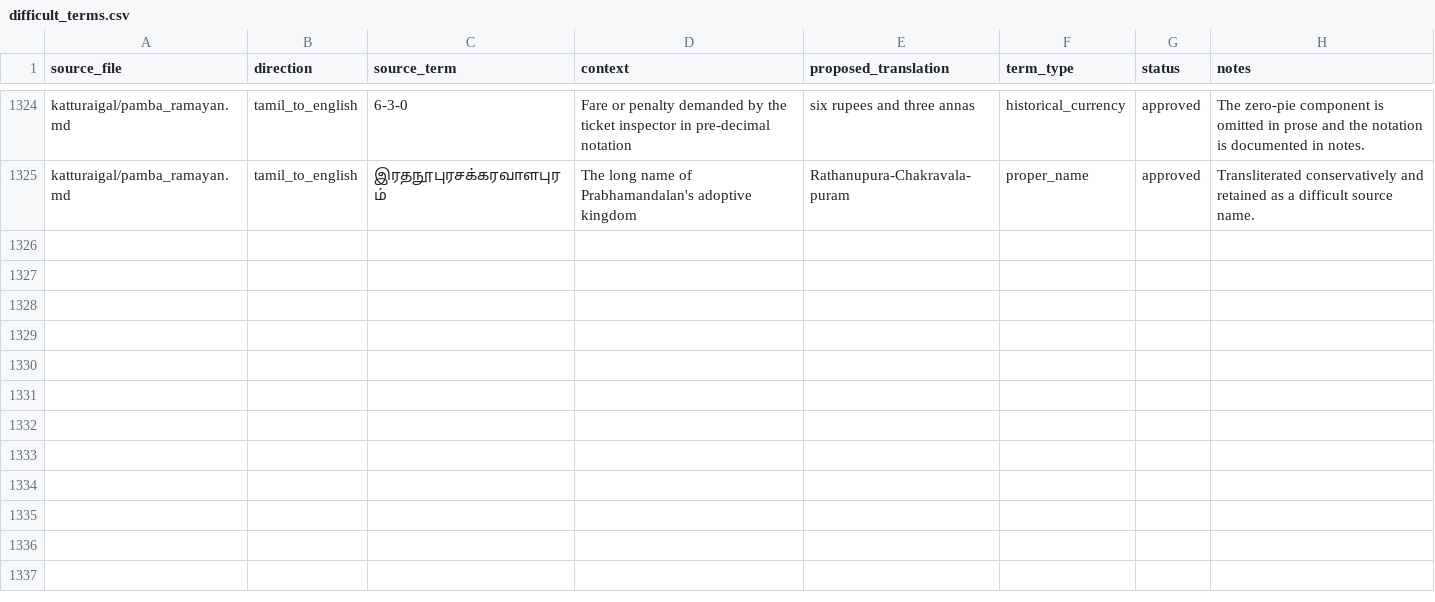
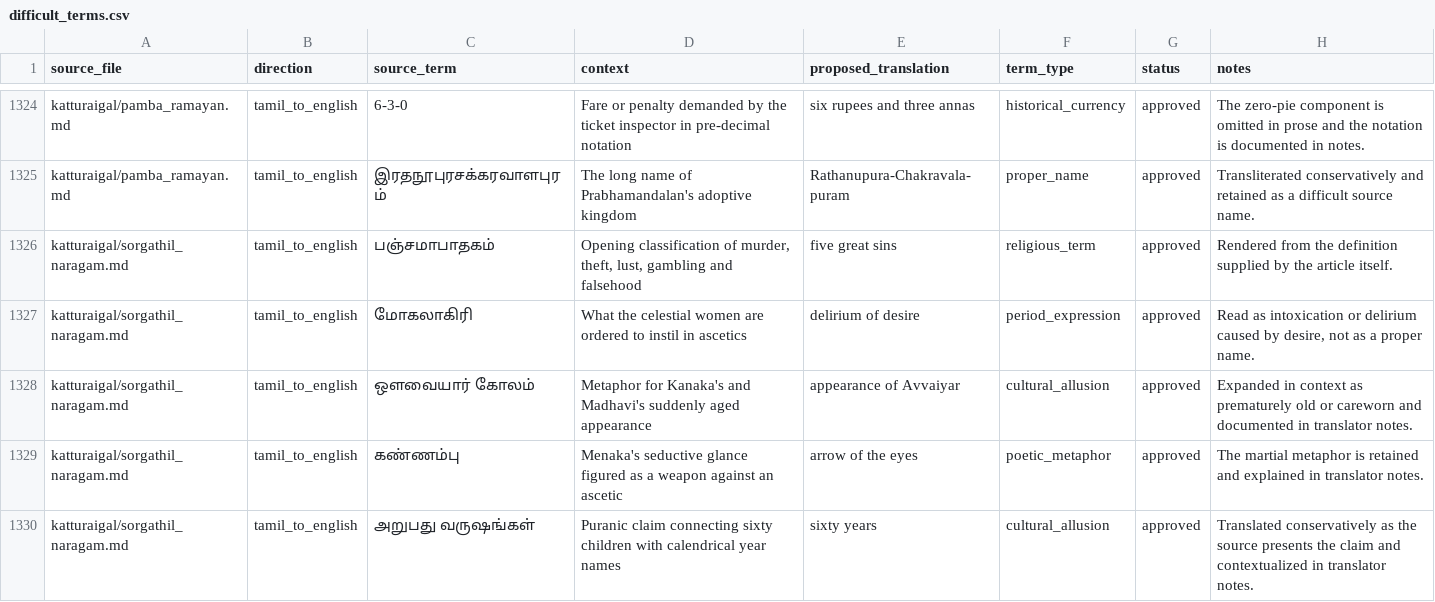
Before and after one commit to pugazg/anna-corpus, a CSV file: outputs/annavin_text_extractor/translated_contents/_translation_state/difficult_terms.csv, drawn as a sheet; only a part is shown, gaps mark what is left out.

Commit message:
Translate Hell in Heaven article

```diff
--- a/outputs/annavin_text_extractor/translated_contents/_translation_state/difficult_terms.csv
+++ b/outputs/annavin_text_extractor/translated_contents/_translation_state/difficult_terms.csv
@@ -1325 +1325,6 @@ katturaigal/pamba_ramayan.md,tamil_to_english,6-3-0,"Fare or penalty demanded by
 katturaigal/pamba_ramayan.md,tamil_to_english,இரதநூபுரசக்கரவாளபுரம்,"The long name of Prabhamandalan's adoptive kingdom",Rathanupura-Chakravala-puram,proper_name,approved,"Transliterated conservatively and retained as a difficult source name."
+katturaigal/sorgathil_naragam.md,tamil_to_english,பஞ்சமாபாதகம்,"Opening classification of murder, theft, lust, gambling and falsehood",five great sins,religious_term,approved,"Rendered from the definition supplied by the article itself."
+katturaigal/sorgathil_naragam.md,tamil_to_english,மோகலாகிரி,"What the celestial women are ordered to instil in ascetics",delirium of desire,period_expression,approved,"Read as intoxication or delirium caused by desire, not as a proper name."
+katturaigal/sorgathil_naragam.md,tamil_to_english,ஒளவையார் கோலம்,"Metaphor for Kanaka's and Madhavi's suddenly aged appearance",appearance of Avvaiyar,cultural_allusion,approved,"Expanded in context as prematurely old or careworn and documented in translator notes."
+katturaigal/sorgathil_naragam.md,tamil_to_english,கண்ணம்பு,"Menaka's seductive glance figured as a weapon against an ascetic",arrow of the eyes,poetic_metaphor,approved,"The martial metaphor is retained and explained in translator notes."
+katturaigal/sorgathil_naragam.md,tamil_to_english,அறுபது வருஷங்கள்,"Puranic claim connecting sixty children with calendrical year names",sixty years,cultural_allusion,approved,"Translated conservatively as the source presents the claim and contextualized in translator notes."
```
Also changed, not shown: outputs/annavin_text_extractor/translated_contents/_translation_state/ocr_concerns.csv, outputs/annavin_text_extractor/translated_contents/_translation_state/section_translation_status.csv, 7 other files.
